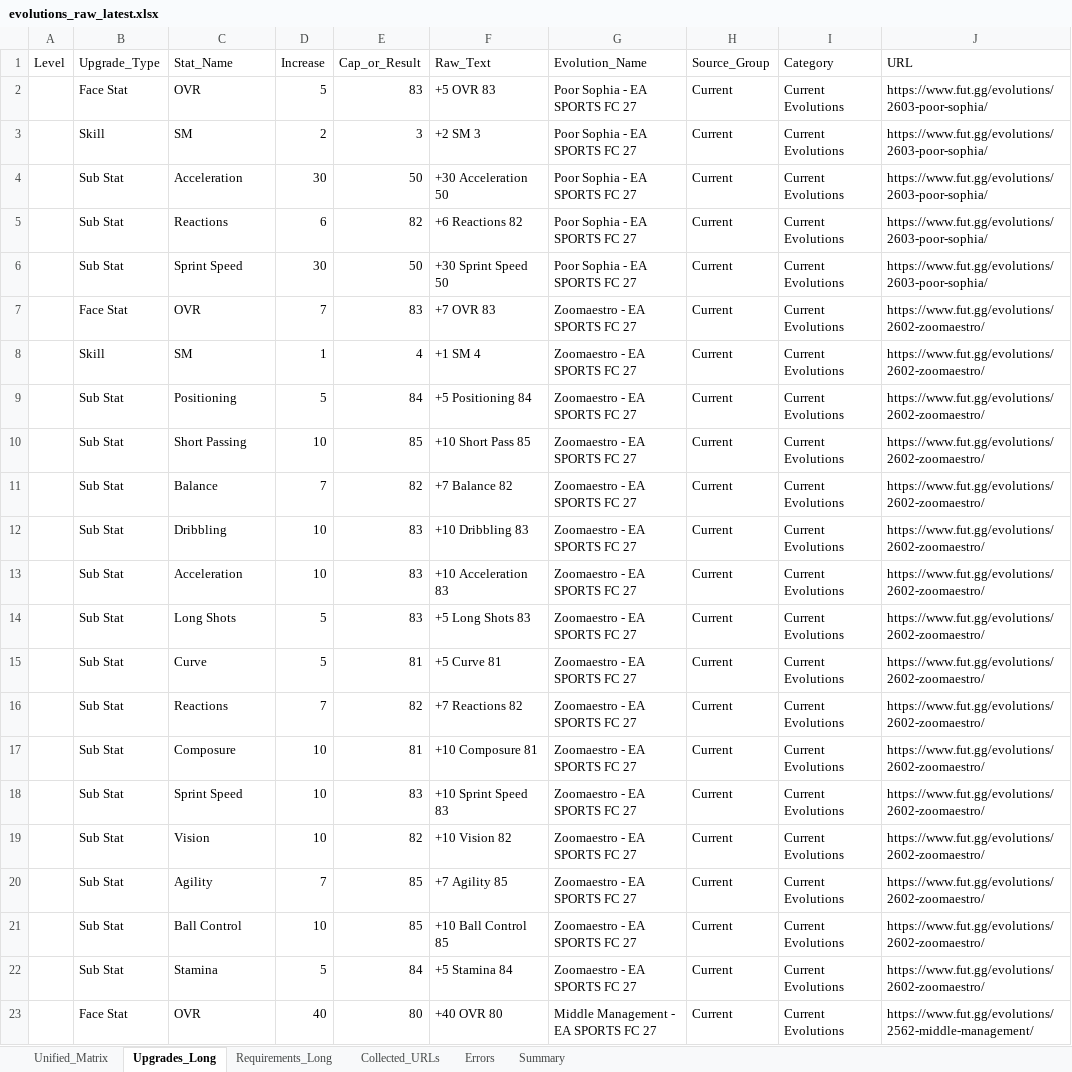
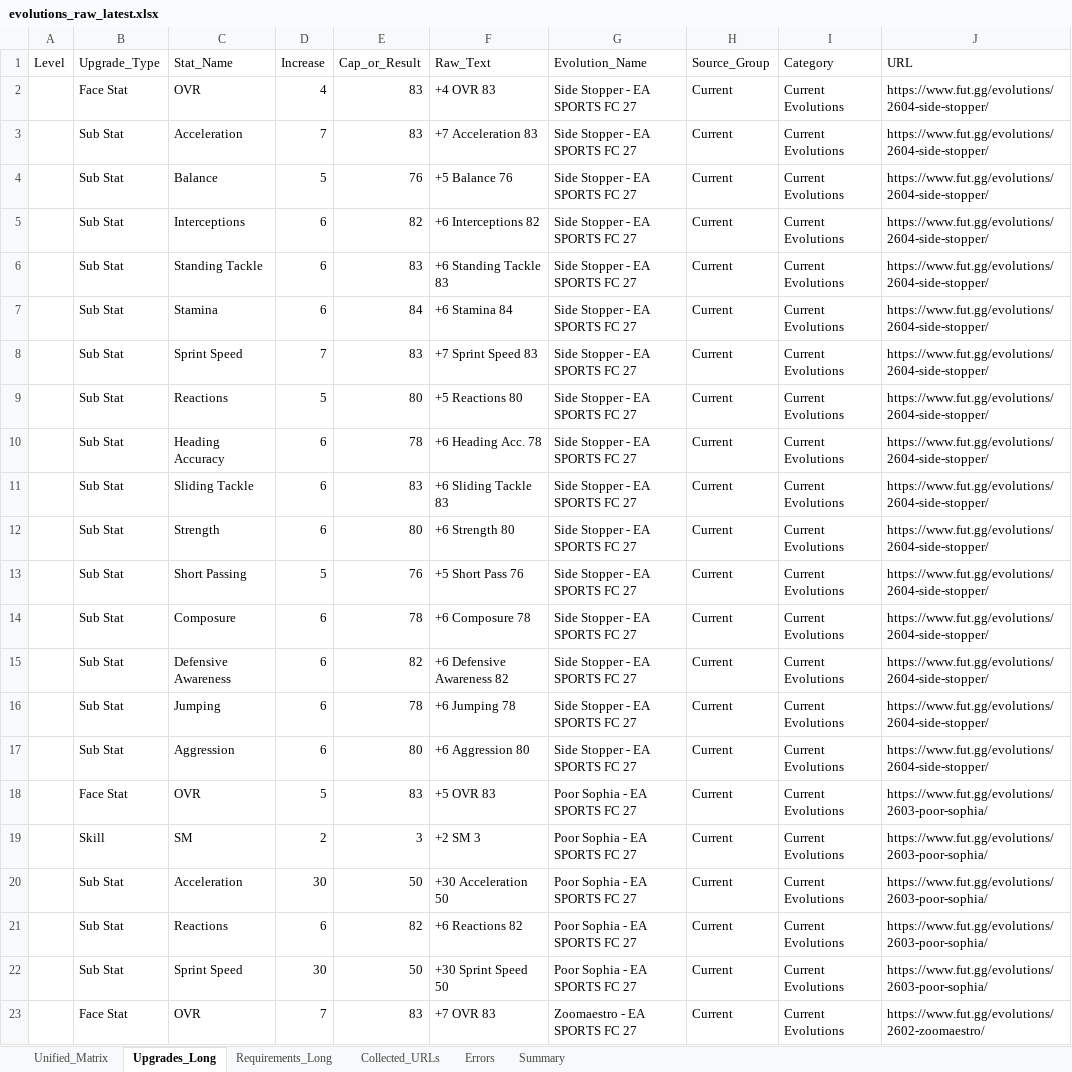
Before and after one commit to lemora87/futgg-objective-crawler, an Excel workbook: latest/evolutions_raw_latest.xlsx, sheet Upgrades_Long, drawn as a sheet; only a part is shown; the shorter side is filled out with more unchanged rows; values as stored, in another font and other column widths than the file's, no borders; the diff names each change by its address in the sheet, - before the commit and + after, or states it on an @@ line.

```diff
--- a/latest/evolutions_raw_latest.xlsx (sheet Upgrades_Long)
+++ b/latest/evolutions_raw_latest.xlsx (sheet Upgrades_Long)
+row 2:  | Face Stat | OVR | 4 | 83 | +4 OVR 83 | Side Stopper - EA SPORTS FC 27 | Current | Current Evolutions | https://www.fut.gg/evolutions/2604-side-stopper/
+row 3:  | Sub Stat | Acceleration | 7 | 83 | +7 Acceleration 83 | Side Stopper - EA SPORTS FC 27 | Current | Current Evolutions | https://www.fut.gg/evolutions/2604-side-stopper/
+row 4:  | Sub Stat | Balance | 5 | 76 | +5 Balance 76 | Side Stopper - EA SPORTS FC 27 | Current | Current Evolutions | https://www.fut.gg/evolutions/2604-side-stopper/
+row 5:  | Sub Stat | Interceptions | 6 | 82 | +6 Interceptions 82 | Side Stopper - EA SPORTS FC 27 | Current | Current Evolutions | https://www.fut.gg/evolutions/2604-side-stopper/
+row 6:  | Sub Stat | Standing Tackle | 6 | 83 | +6 Standing Tackle 83 | Side Stopper - EA SPORTS FC 27 | Current | Current Evolutions | https://www.fut.gg/evolutions/2604-side-stopper/
+row 7:  | Sub Stat | Stamina | 6 | 84 | +6 Stamina 84 | Side Stopper - EA SPORTS FC 27 | Current | Current Evolutions | https://www.fut.gg/evolutions/2604-side-stopper/
+row 8:  | Sub Stat | Sprint Speed | 7 | 83 | +7 Sprint Speed 83 | Side Stopper - EA SPORTS FC 27 | Current | Current Evolutions | https://www.fut.gg/evolutions/2604-side-stopper/
+row 9:  | Sub Stat | Reactions | 5 | 80 | +5 Reactions 80 | Side Stopper - EA SPORTS FC 27 | Current | Current Evolutions | https://www.fut.gg/evolutions/2604-side-stopper/
+row 10:  | Sub Stat | Heading Accuracy | 6 | 78 | +6 Heading Acc. 78 | Side Stopper - EA SPORTS FC 27 | Current | Current Evolutions | https://www.fut.gg/evolutions/2604-side-stopper/
+row 11:  | Sub Stat | Sliding Tackle | 6 | 83 | +6 Sliding Tackle 83 | Side Stopper - EA SPORTS FC 27 | Current | Current Evolutions | https://www.fut.gg/evolutions/2604-side-stopper/
+row 12:  | Sub Stat | Strength | 6 | 80 | +6 Strength 80 | Side Stopper - EA SPORTS FC 27 | Current | Current Evolutions | https://www.fut.gg/evolutions/2604-side-stopper/
+row 13:  | Sub Stat | Short Passing | 5 | 76 | +5 Short Pass 76 | Side Stopper - EA SPORTS FC 27 | Current | Current Evolutions | https://www.fut.gg/evolutions/2604-side-stopper/
+row 14:  | Sub Stat | Composure | 6 | 78 | +6 Composure 78 | Side Stopper - EA SPORTS FC 27 | Current | Current Evolutions | https://www.fut.gg/evolutions/2604-side-stopper/
+row 15:  | Sub Stat | Defensive Awareness | 6 | 82 | +6 Defensive Awareness 82 | Side Stopper - EA SPORTS FC 27 | Current | Current Evolutions | https://www.fut.gg/evolutions/2604-side-stopper/
+row 16:  | Sub Stat | Jumping | 6 | 78 | +6 Jumping 78 | Side Stopper - EA SPORTS FC 27 | Current | Current Evolutions | https://www.fut.gg/evolutions/2604-side-stopper/
+row 17:  | Sub Stat | Aggression | 6 | 80 | +6 Aggression 80 | Side Stopper - EA SPORTS FC 27 | Current | Current Evolutions | https://www.fut.gg/evolutions/2604-side-stopper/
```
Also changed, not shown: sheet Unified_Matrix, sheet Requirements_Long, sheet Collected_URLs, sheet Summary, latest/evolutions_analysis_latest.xlsx.
